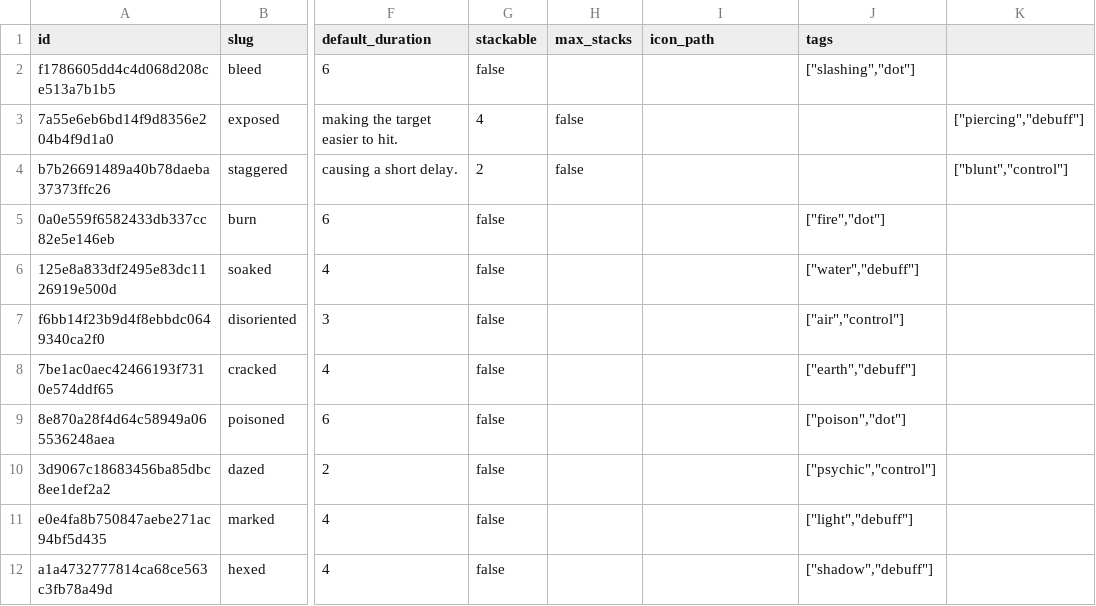
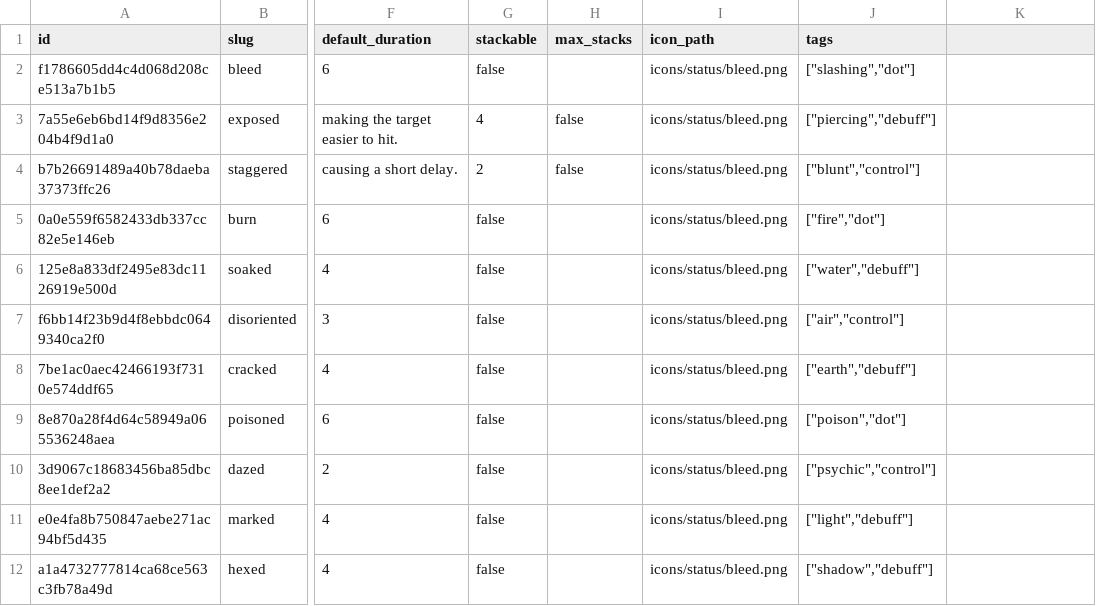
Before and after one commit to fabolze/SoAWebApp, a CSV file: backend/data/statuses_seed.csv, drawn as a sheet; only a part is shown, gaps mark what is left out; the diff names each change by its address in the sheet, - before the commit and + after, or states it on an @@ line.

Commit message:
feat: Enhance quest and status systems with new data structures and validation improvements

```diff
--- a/backend/data/statuses_seed.csv
+++ b/backend/data/statuses_seed.csv
-I2:I12 (icon_path): (empty)
+I2:I12 (icon_path): icons/status/bleed.png
-J3 (tags): (empty)
+J3 (tags): ["piercing","debuff"]
-K3: ["piercing","debuff"]
+K3: (empty)
-J4 (tags): (empty)
+J4 (tags): ["blunt","control"]
-K4: ["blunt","control"]
+K4: (empty)
```
Also changed, not shown: 2 other files.
